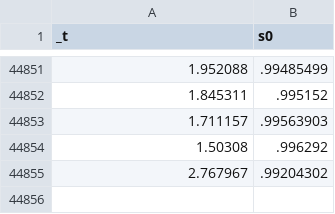
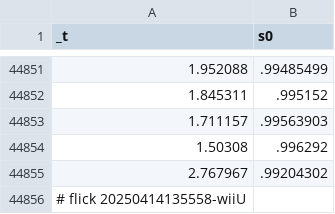
Before and after one commit to abikesa/gpt-memory, a CSV file: kitabo/ensi/testbin/test3/assets/csv/mort_s0_overall.csv, drawn as a sheet; only a part is shown, gaps mark what is left out; the diff names each change by its address in the sheet, - before the commit and + after, or states it on an @@ line.

Commit message:
kitabo/ensi/testbin/test3/assets/csv/mort_s0_overall.csv

```diff
--- a/kitabo/ensi/testbin/test3/assets/csv/mort_s0_overall.csv
+++ b/kitabo/ensi/testbin/test3/assets/csv/mort_s0_overall.csv
+row 44856: # flick 20250414135558-wiiU
```
